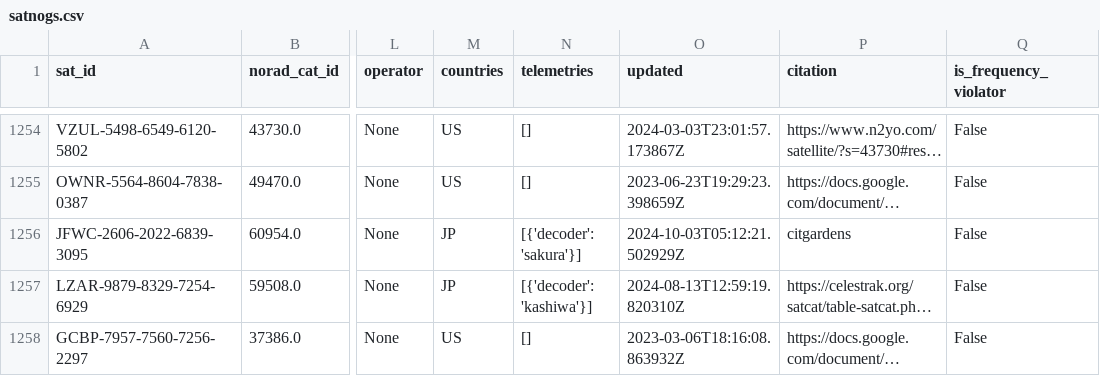
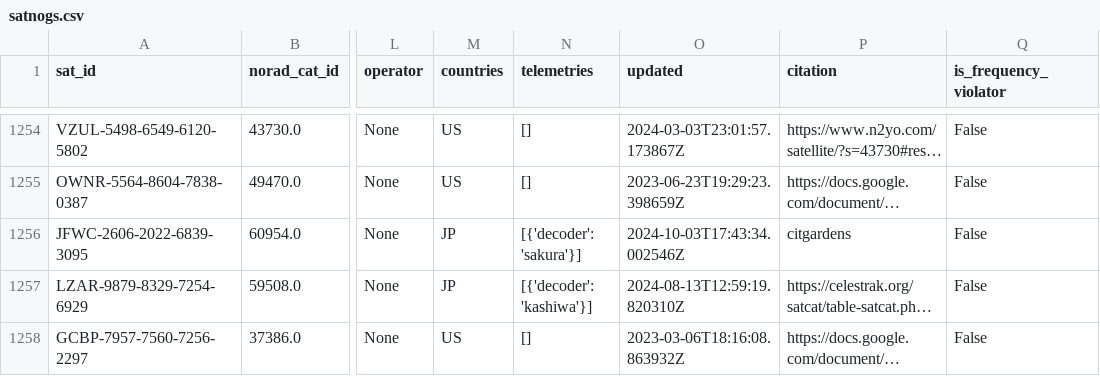
Before and after one commit to muzihuaner/amateur-satellite-database, a CSV file: data/satnogs.csv, drawn as a sheet; only a part is shown, gaps mark what is left out; long unchanged cells end in …; the diff names each change by its address in the sheet, - before the commit and + after, or states it on an @@ line.

```diff
--- a/data/satnogs.csv
+++ b/data/satnogs.csv
-O1256 (updated): 2024-10-03T05:12:21.502929Z
+O1256 (updated): 2024-10-03T17:43:34.002546Z
```
Also changed, not shown: 1 other file.
